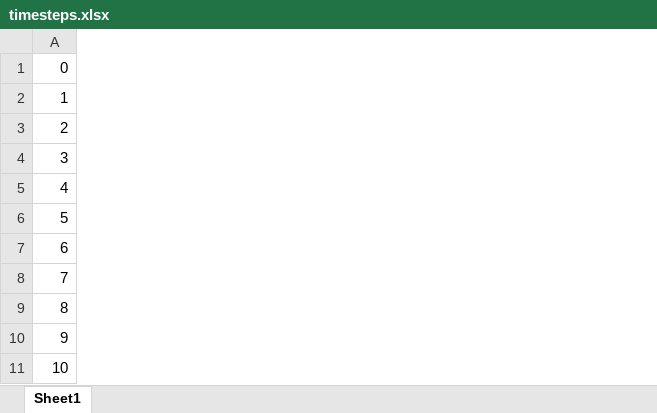
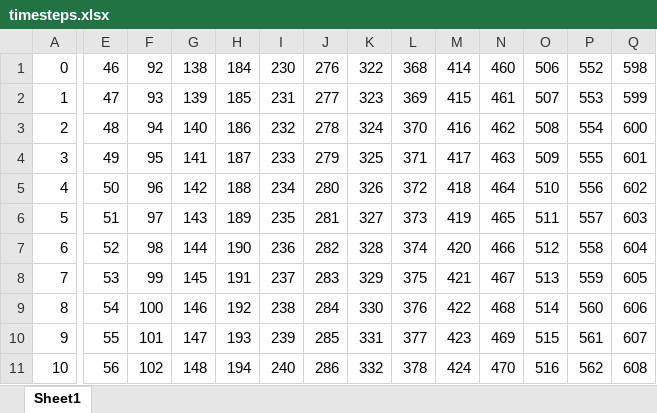
Before and after one commit to tristanang/bilayer-clusters, an Excel workbook: documents/timesteps.xlsx, sheet Sheet1, drawn as a sheet; only a part is shown, gaps mark what is left out; values as stored, in another font and other column widths than the file's, no borders; the diff covers the shown part only; the diff names each change by its address in the sheet, - before the commit and + after, or states it on an @@ line.

```diff
--- a/documents/timesteps.xlsx (sheet Sheet1)
+++ b/documents/timesteps.xlsx (sheet Sheet1)
+column E, rows 1-11: 46 | 47 | 48 | 49 | 50 | 51 | 52 | 53 | 54 | 55 | 56
+column F, rows 1-11: 92 | 93 | 94 | 95 | 96 | 97 | 98 | 99 | 100 | 101 | 102
+column G, rows 1-11: 138 | 139 | 140 | 141 | 142 | 143 | 144 | 145 | 146 | 147 | 148
+column H, rows 1-11: 184 | 185 | 186 | 187 | 188 | 189 | 190 | 191 | 192 | 193 | 194
+column I, rows 1-11: 230 | 231 | 232 | 233 | 234 | 235 | 236 | 237 | 238 | 239 | 240
+column J, rows 1-11: 276 | 277 | 278 | 279 | 280 | 281 | 282 | 283 | 284 | 285 | 286
+column K, rows 1-11: 322 | 323 | 324 | 325 | 326 | 327 | 328 | 329 | 330 | 331 | 332
+column L, rows 1-11: 368 | 369 | 370 | 371 | 372 | 373 | 374 | 375 | 376 | 377 | 378
+column M, rows 1-11: 414 | 415 | 416 | 417 | 418 | 419 | 420 | 421 | 422 | 423 | 424
+column N, rows 1-11: 460 | 461 | 462 | 463 | 464 | 465 | 466 | 467 | 468 | 469 | 470
+column O, rows 1-11: 506 | 507 | 508 | 509 | 510 | 511 | 512 | 513 | 514 | 515 | 516
+column P, rows 1-11: 552 | 553 | 554 | 555 | 556 | 557 | 558 | 559 | 560 | 561 | 562
+column Q, rows 1-11: 598 | 599 | 600 | 601 | 602 | 603 | 604 | 605 | 606 | 607 | 608
```
Also changed, not shown: 102 added rows, 45 removed rows, 78 added columns and 2 edited cells elsewhere in this sheet, formulas that keep their value, 22 other files.
